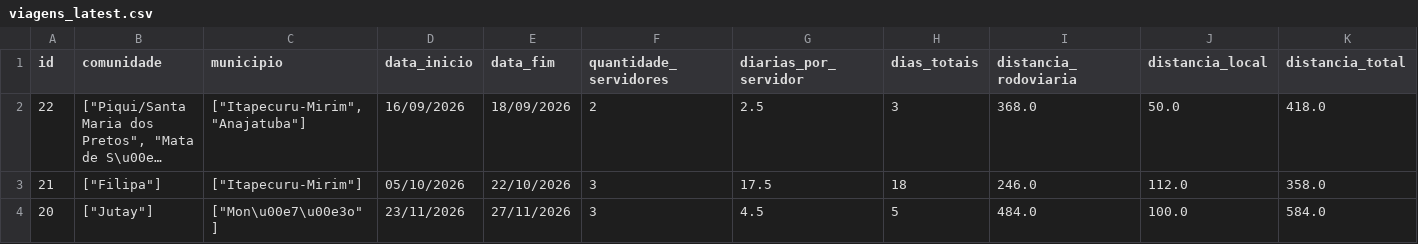
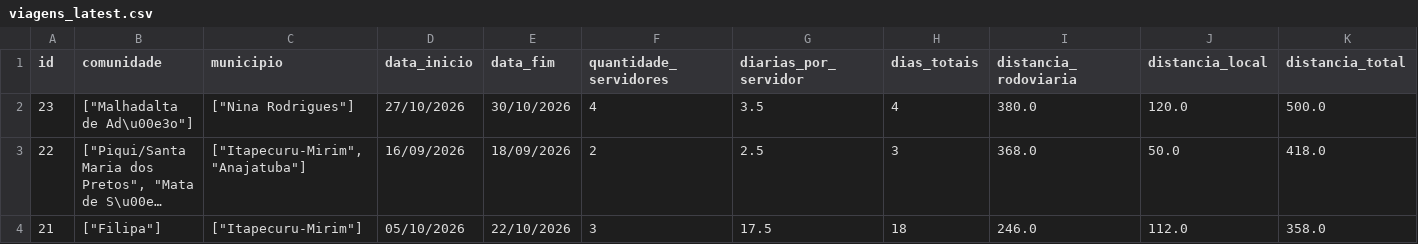
Before and after one commit to michaeljmcardoso/Quilombo-Viagens-master, a CSV file: dados/viagens_latest.csv, drawn as a sheet; only a part is shown; the shorter side is filled out with more unchanged rows; long unchanged cells end in …; rows hold the shown columns only; the diff names each change by its address in the sheet, - before the commit and + after, or states it on an @@ line.

Commit message:
📝 Nova viagem cadastrada - Malhadalta de Adão - 28/09/2026 18:39:50

```diff
--- a/dados/viagens_latest.csv
+++ b/dados/viagens_latest.csv
+row 2: 23 | ["Malhadalta de Ad\u00e3o"] | ["Nina Rodrigues"] | 27/10/2026 | 30/10/2026 | 4 | 3.5 | 4 | 380.0 | 120.0 | 500.0
```
Also changed, not shown: 2 other files.
